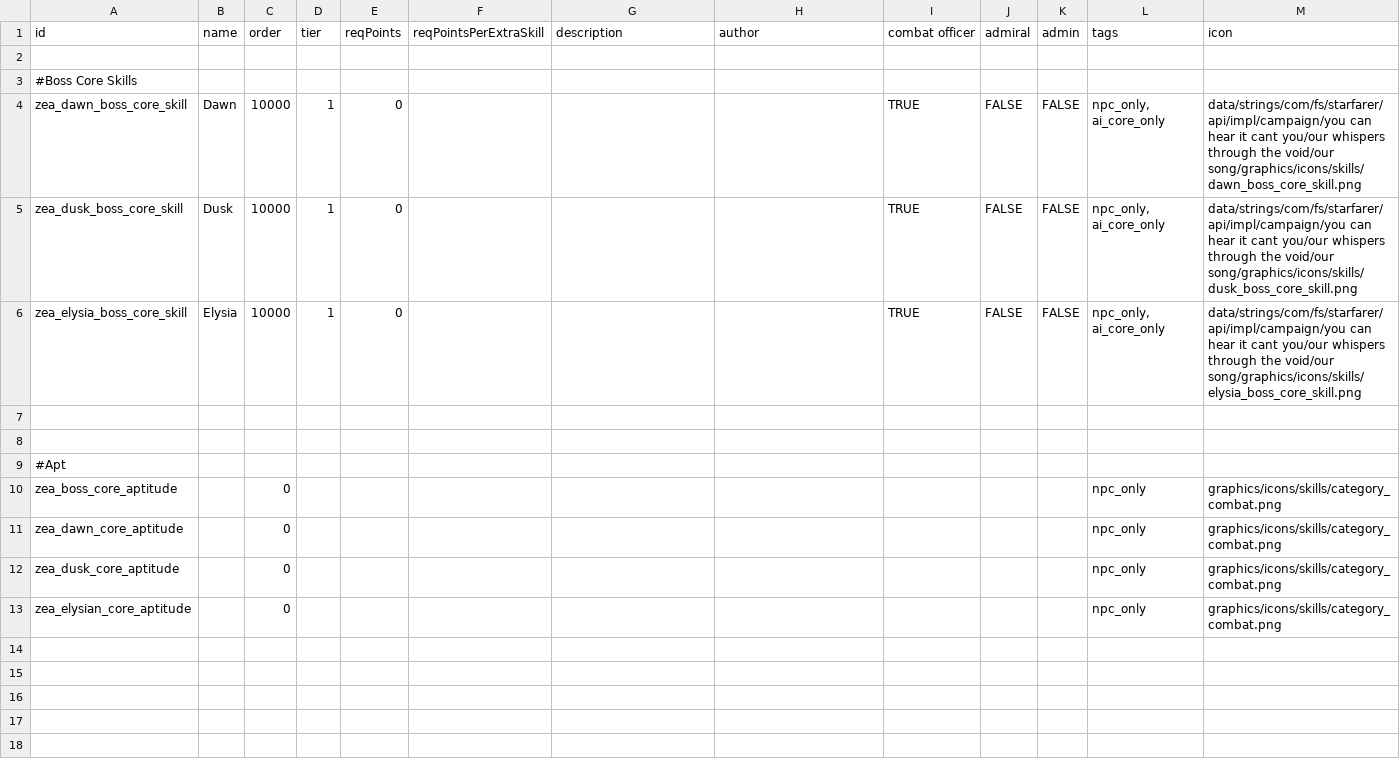
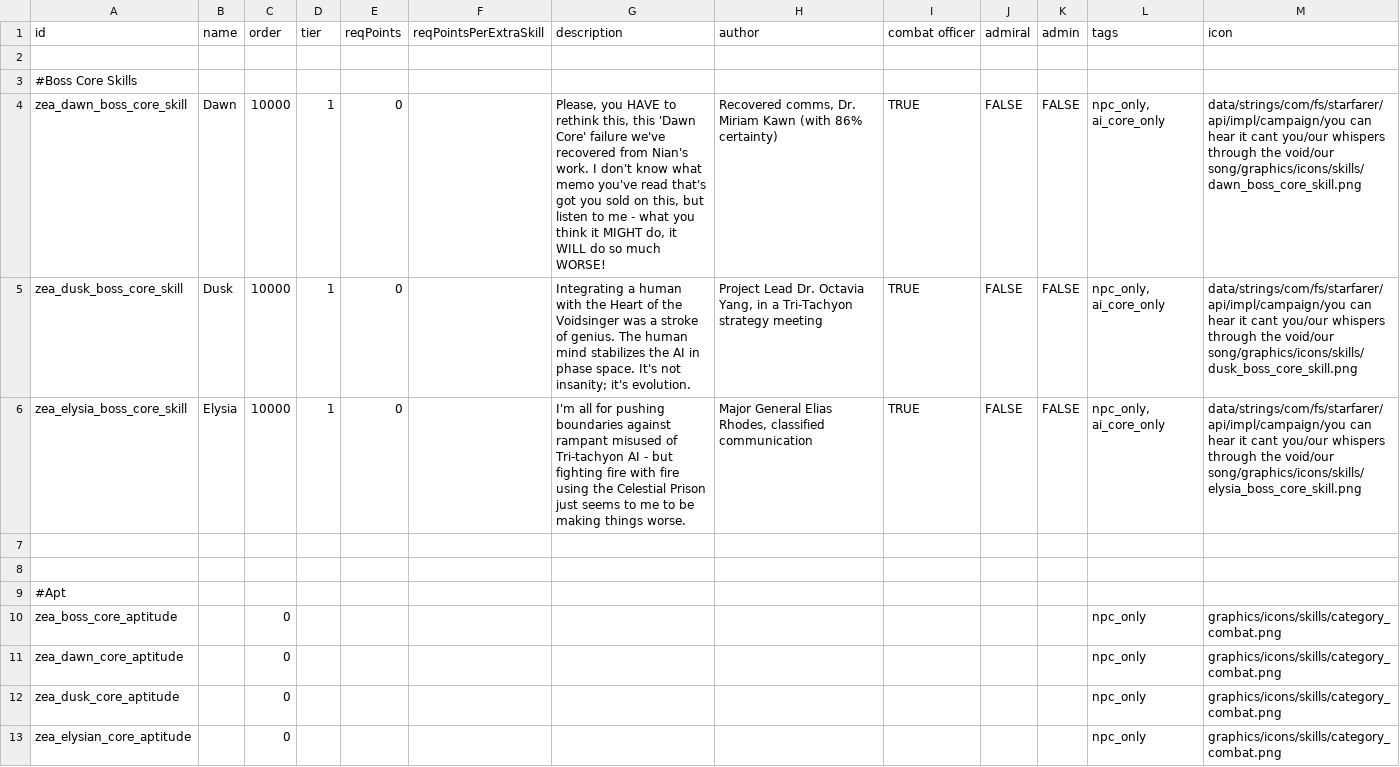
Before and after one commit to Dal-041/Knights_of_Ludd, a CSV file: data/characters/skills/skill_data.csv, drawn as a sheet.

```diff
--- a/data/characters/skills/skill_data.csv
+++ b/data/characters/skills/skill_data.csv
@@ -3,5 +3,5 @@ id,name,order,tier,reqPoints,reqPointsPerExtraSkill,description,author,combat of
 #Boss Core Skills,,,,,,,,,,,,,
-zea_dawn_boss_core_skill,Dawn,10000,1,0,,,,TRUE,FALSE,FALSE,"npc_only, ai_core_only",data/strings/com/fs/starfarer/api/impl/campaign/you can hear it cant you/our whispers through the void/our song/graphics/icons/skills/dawn_boss_core_skill.png,
-zea_dusk_boss_core_skill,Dusk,10000,1,0,,,,TRUE,FALSE,FALSE,"npc_only, ai_core_only",data/strings/com/fs/starfarer/api/impl/campaign/you can hear it cant you/our whispers through the void/our song/graphics/icons/skills/dusk_boss_core_skill.png,
-zea_elysia_boss_core_skill,Elysia,10000,1,0,,,,TRUE,FALSE,FALSE,"npc_only, ai_core_only",data/strings/com/fs/starfarer/api/impl/campaign/you can hear it cant you/our whispers through the void/our song/graphics/icons/skills/elysia_boss_core_skill.png,
+zea_dawn_boss_core_skill,Dawn,10000,1,0,,"Please, you HAVE to rethink this, this 'Dawn Core' failure we've recovered from Nian's work. I don't know what memo you've read that's got you sold on this, but listen to me - what you think it MIGHT do, it WILL do so much WORSE!","Recovered comms, Dr. Miriam Kawn (with 86% certainty)",TRUE,FALSE,FALSE,"npc_only, ai_core_only",data/strings/com/fs/starfarer/api/impl/campaign/you can hear it cant you/our whispers through the void/our song/graphics/icons/skills/dawn_boss_core_skill.png,
+zea_dusk_boss_core_skill,Dusk,10000,1,0,,"Integrating a human with the Heart of the Voidsinger was a stroke of genius. The human mind stabilizes the AI in phase space. It's not insanity; it's evolution.","Project Lead Dr. Octavia Yang, in a Tri-Tachyon strategy meeting",TRUE,FALSE,FALSE,"npc_only, ai_core_only",data/strings/com/fs/starfarer/api/impl/campaign/you can hear it cant you/our whispers through the void/our song/graphics/icons/skills/dusk_boss_core_skill.png,
+zea_elysia_boss_core_skill,Elysia,10000,1,0,,"I'm all for pushing boundaries against rampant misused of Tri-tachyon AI - but fighting fire with fire using the Celestial Prison just seems to me to be making things worse.","Major General Elias Rhodes, classified communication",TRUE,FALSE,FALSE,"npc_only, ai_core_only",data/strings/com/fs/starfarer/api/impl/campaign/you can hear it cant you/our whispers through the void/our song/graphics/icons/skills/elysia_boss_core_skill.png,
 ,,,,,,,,,,,,,
```
Also changed, not shown: data/strings/descriptions.csv, 5 other files.
